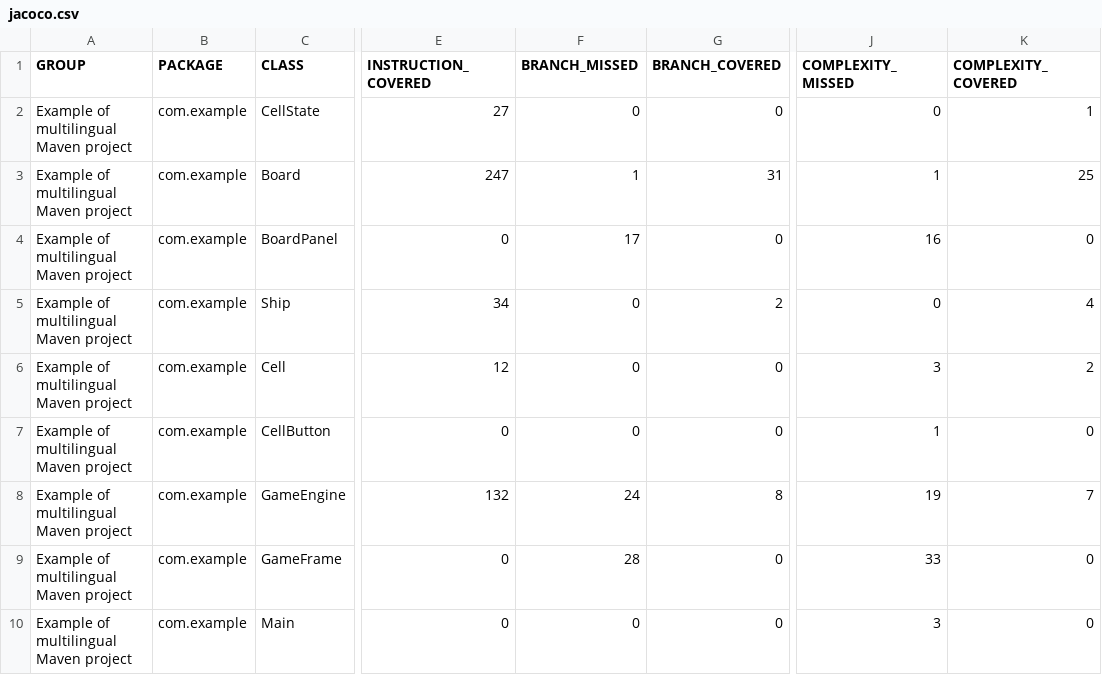
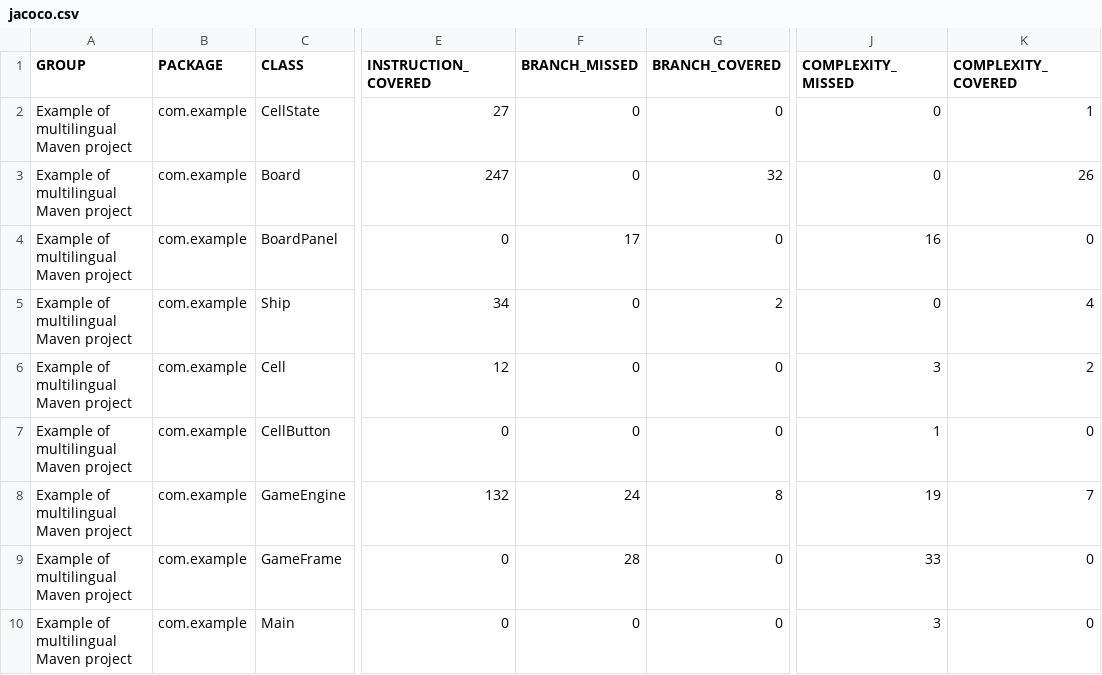
Before and after one commit to mikeluribesalgo/FreeUribe, a CSV file: hundirlaflota/target/site/jacoco/jacoco.csv, drawn as a sheet; only a part is shown, gaps mark what is left out; the diff names each change by its address in the sheet, - before the commit and + after, or states it on an @@ line.

```diff
--- a/hundirlaflota/target/site/jacoco/jacoco.csv
+++ b/hundirlaflota/target/site/jacoco/jacoco.csv
-F3 (BRANCH_MISSED): 1
+F3 (BRANCH_MISSED): 0
-G3 (BRANCH_COVERED): 31
+G3 (BRANCH_COVERED): 32
-J3 (COMPLEXITY_MISSED): 1
+J3 (COMPLEXITY_MISSED): 0
-K3 (COMPLEXITY_COVERED): 25
+K3 (COMPLEXITY_COVERED): 26
```
Also changed, not shown: 18 other files.
